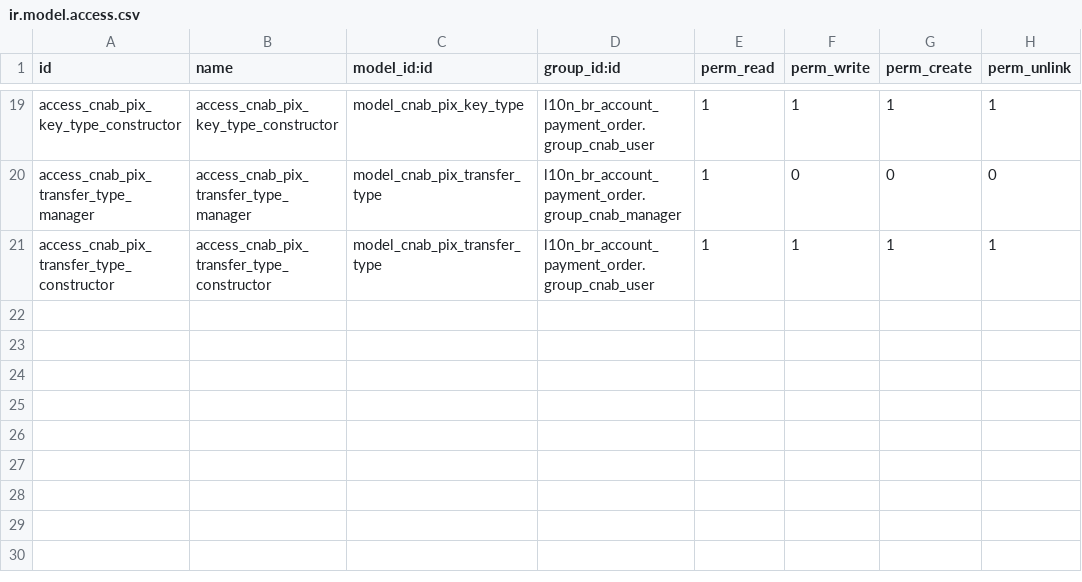
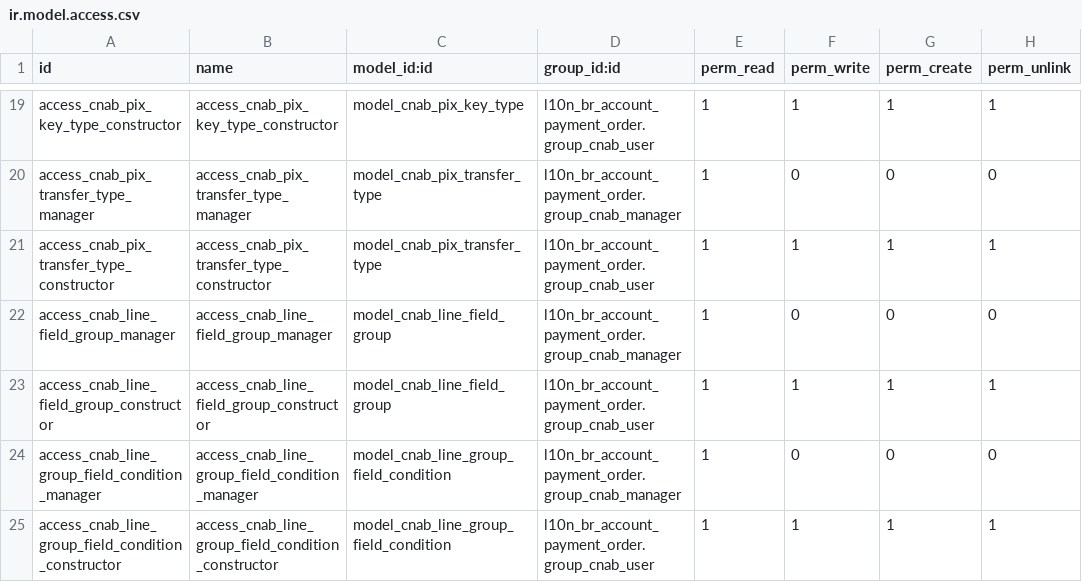
Before and after one commit to Escodoo/l10n-brazil, a CSV file: l10n_br_cnab_structure/security/ir.model.access.csv, drawn as a sheet; only a part is shown, gaps mark what is left out.

Commit message:
[IMP] cnab: add cnab field group

```diff
--- a/l10n_br_cnab_structure/security/ir.model.access.csv
+++ b/l10n_br_cnab_structure/security/ir.model.access.csv
@@ -21 +21,5 @@ access_cnab_pix_transfer_type_manager,access_cnab_pix_transfer_type_manager,mode
 access_cnab_pix_transfer_type_constructor,access_cnab_pix_transfer_type_constructor,model_cnab_pix_transfer_type,l10n_br_account_payment_order.group_cnab_user,1,1,1,1
+access_cnab_line_field_group_manager,access_cnab_line_field_group_manager,model_cnab_line_field_group,l10n_br_account_payment_order.group_cnab_manager,1,0,0,0
+access_cnab_line_field_group_constructor,access_cnab_line_field_group_constructor,model_cnab_line_field_group,l10n_br_account_payment_order.group_cnab_user,1,1,1,1
+access_cnab_line_group_field_condition_manager,access_cnab_line_group_field_condition_manager,model_cnab_line_group_field_condition,l10n_br_account_payment_order.group_cnab_manager,1,0,0,0
+access_cnab_line_group_field_condition_constructor,access_cnab_line_group_field_condition_constructor,model_cnab_line_group_field_condition,l10n_br_account_payment_order.group_cnab_user,1,1,1,1
```
Also changed, not shown: 11 other files.
